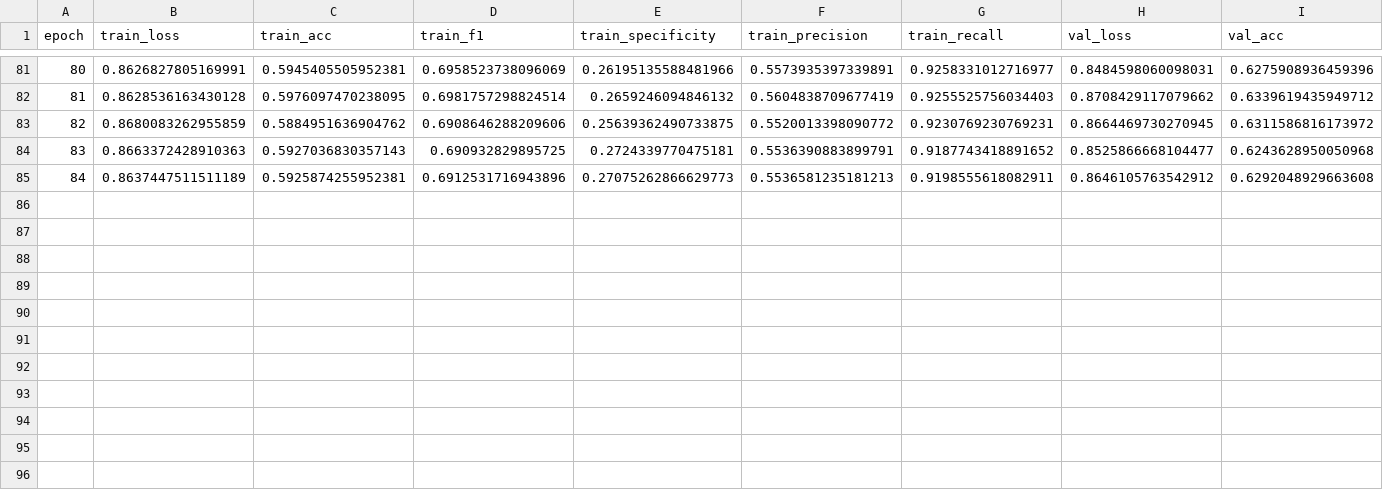
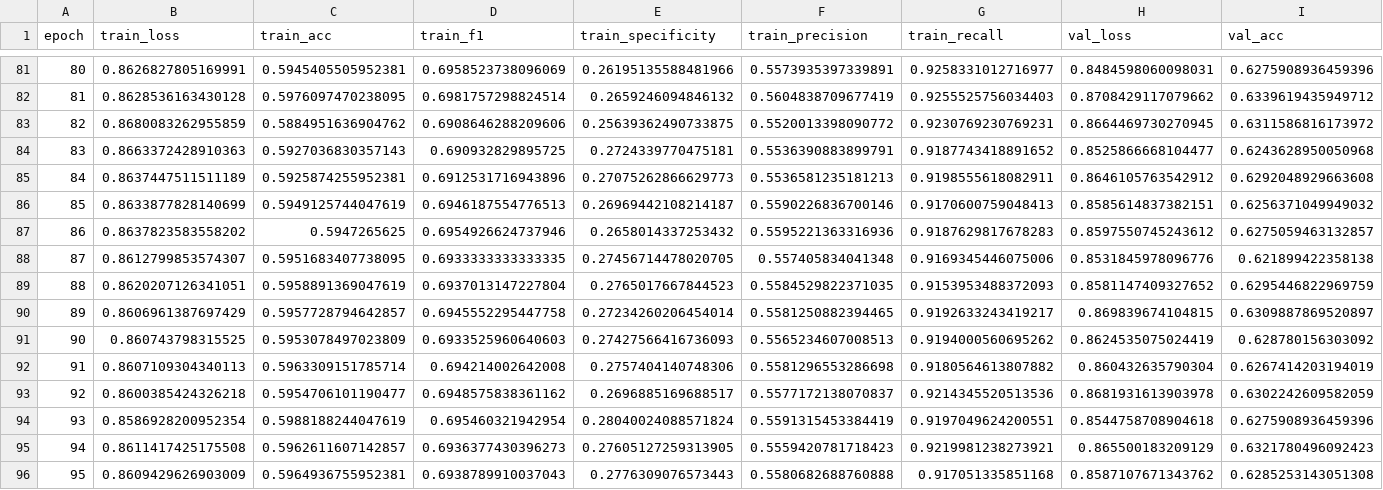
Before and after one commit to Eason215xB/SiameseAnomalyNet, a CSV file: logs/AbnormalClass/Siamese-Merged-0323-3/train_log.csv, drawn as a sheet; only a part is shown, gaps mark what is left out; rows hold the shown columns only; the diff names each change by its address in the sheet, - before the commit and + after, or states it on an @@ line.

```diff
--- a/logs/AbnormalClass/Siamese-Merged-0323-3/train_log.csv
+++ b/logs/AbnormalClass/Siamese-Merged-0323-3/train_log.csv
+row 86: 85 | 0.8633877828140699 | 0.5949125744047619 | 0.6946187554776513 | 0.26969442108214187 | 0.5590226836700146 | 0.9170600759048413 | 0.8585614837382151 | 0.6256371049949032
+row 87: 86 | 0.8637823583558202 | 0.5947265625 | 0.6954926624737946 | 0.2658014337253432 | 0.5595221363316936 | 0.9187629817678283 | 0.8597550745243612 | 0.6275059463132857
+row 88: 87 | 0.8612799853574307 | 0.5951683407738095 | 0.6933333333333335 | 0.27456714478020705 | 0.557405834041348 | 0.9169345446075006 | 0.8531845978096776 | 0.621899422358138
+row 89: 88 | 0.8620207126341051 | 0.5958891369047619 | 0.6937013147227804 | 0.2765017667844523 | 0.5584529822371035 | 0.9153953488372093 | 0.8581147409327652 | 0.6295446822969759
+row 90: 89 | 0.8606961387697429 | 0.5957728794642857 | 0.6945552295447758 | 0.27234260206454014 | 0.5581250882394465 | 0.9192633243419217 | 0.869839674104815 | 0.6309887869520897
+row 91: 90 | 0.860743798315525 | 0.5953078497023809 | 0.6933525960640603 | 0.27427566416736093 | 0.5565234607008513 | 0.9194000560695262 | 0.8624535075024419 | 0.628780156303092
+row 92: 91 | 0.8607109304340113 | 0.5963309151785714 | 0.694214002642008 | 0.2757404140748306 | 0.5581296553286698 | 0.9180564613807882 | 0.860432635790304 | 0.6267414203194019
+row 93: 92 | 0.8600385424326218 | 0.5954706101190477 | 0.6948575838361162 | 0.2696885169688517 | 0.5577172138070837 | 0.9214345520513536 | 0.8681931613903978 | 0.6302242609582059
+row 94: 93 | 0.8586928200952354 | 0.5988188244047619 | 0.695460321942954 | 0.28040024088571824 | 0.5591315453384419 | 0.9197049624200551 | 0.8544758708904618 | 0.6275908936459396
+row 95: 94 | 0.8611417425175508 | 0.5962611607142857 | 0.6936377430396273 | 0.27605127259313905 | 0.5559420781718423 | 0.9219981238273921 | 0.865500183209129 | 0.6321780496092423
+row 96: 95 | 0.8609429626903009 | 0.5964936755952381 | 0.6938789910037043 | 0.2776309076573443 | 0.5580682688760888 | 0.917051335851168 | 0.8587107671343762 | 0.6285253143051308
```
Also changed, not shown: 44 other files.
